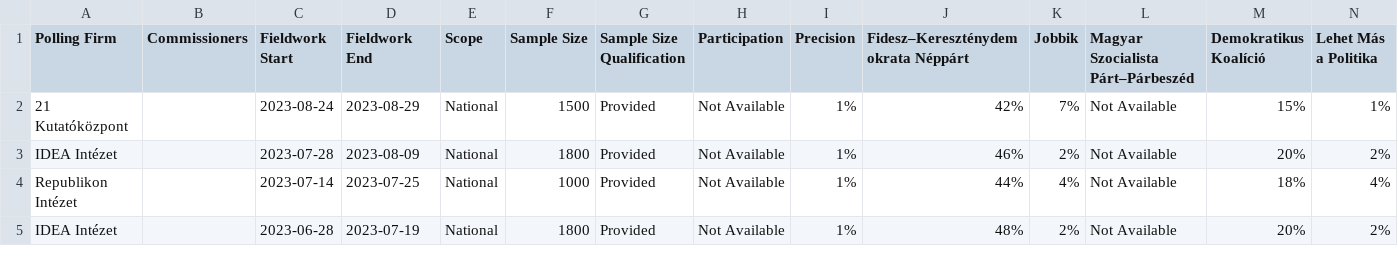
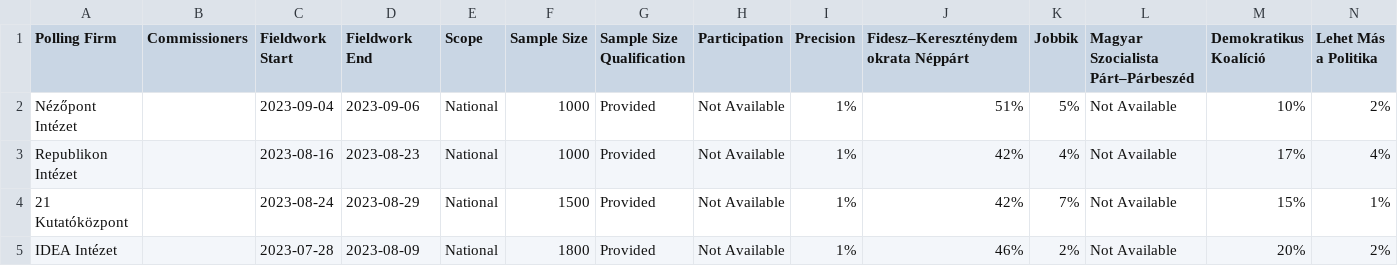
Before and after one commit to michalskop/europeelects, a CSV file: data_original/hu.csv, drawn as a sheet; only a part is shown; the shorter side is filled out with more unchanged rows; rows hold the shown columns only; the diff names each change by its address in the sheet, - before the commit and + after, or states it on an @@ line.

```diff
--- a/data_original/hu.csv
+++ b/data_original/hu.csv
+row 2: Nézőpont Intézet |  | 2023-09-04 | 2023-09-06 | National | 1000 | Provided | Not Available | 1% | 51% | 5% | Not Available | 10% | 2%
+row 3: Republikon Intézet |  | 2023-08-16 | 2023-08-23 | National | 1000 | Provided | Not Available | 1% | 42% | 4% | Not Available | 17% | 4%
```
